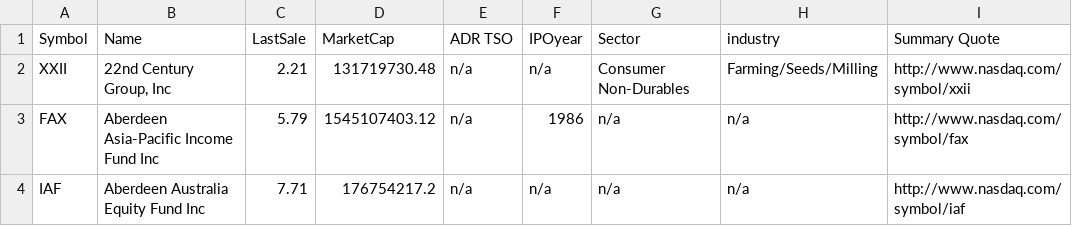
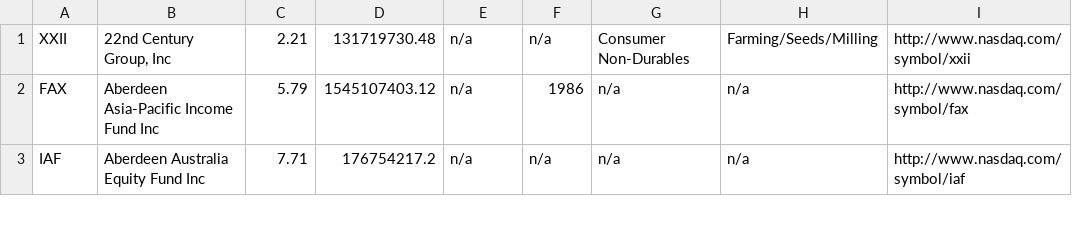
Before and after one commit to bpeterman/FreeTrade, a CSV file: FreeTradeWindowsForms/FreeTradeWindowsForms/Stocks/amex.csv, drawn as a sheet; only a part is shown.

Commit message:
Fixed the "a" "name-symbol" bug.

```diff
--- a/FreeTradeWindowsForms/FreeTradeWindowsForms/Stocks/amex.csv
+++ b/FreeTradeWindowsForms/FreeTradeWindowsForms/Stocks/amex.csv
@@ -1,2 +1 @@
-"Symbol","Name","LastSale","MarketCap","ADR TSO","IPOyear","Sector","industry","Summary Quote",
 "XXII","22nd Century Group, Inc","2.21","131719730.48","n/a","n/a","Consumer Non-Durables","Farming/Seeds/Milling","http://www.nasdaq.com/symbol/xxii",
```
Also changed, not shown: FreeTradeWindowsForms/FreeTradeWindowsForms/Stocks/nasdaq.csv, FreeTradeWindowsForms/FreeTradeWindowsForms/Stocks/nyse.csv.
